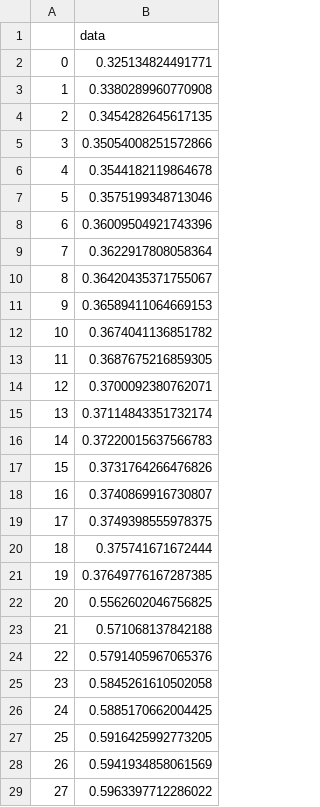
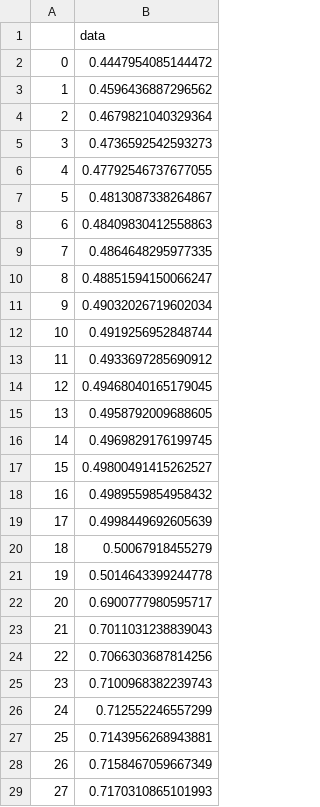
Before and after one commit to NNPDF/nnusf, a CSV file: commondata/data/DATA_BEBCWA59_F3_MATCHING.csv, drawn as a sheet; only a part is shown; the diff covers the shown part only.

Commit message:
update matching grids

```diff
--- a/commondata/data/DATA_BEBCWA59_F3_MATCHING.csv
+++ b/commondata/data/DATA_BEBCWA59_F3_MATCHING.csv
@@ -1,29 +1,29 @@
 ,data
-0,0.325134824491771
-1,0.3380289960770908
-2,0.3454282645617135
-3,0.35054008251572866
-4,0.3544182119864678
-5,0.3575199348713046
-6,0.36009504921743396
-7,0.3622917808058364
-8,0.36420435371755067
-9,0.36589411064669153
-10,0.3674041136851782
-11,0.3687675216859305
-12,0.3700092380762071
-13,0.37114843351732174
-14,0.37220015637566783
-15,0.3731764266476826
-16,0.3740869916730807
-17,0.3749398555978375
-18,0.375741671672444
-19,0.37649776167287385
-20,0.5562602046756825
-21,0.571068137842188
-22,0.5791405967065376
-23,0.5845261610502058
-24,0.5885170662004425
-25,0.5916425992773205
-26,0.5941934858061569
-27,0.5963397712286022
+0,0.4447954085144472
+1,0.4596436887296562
+2,0.4679821040329364
+3,0.4736592542593273
+4,0.47792546737677055
+5,0.4813087338264867
+6,0.48409830412558863
+7,0.4864648295977335
+8,0.48851594150066247
+9,0.49032026719602034
+10,0.4919256952848744
+11,0.4933697285690912
+12,0.49468040165179045
+13,0.4958792009688605
+14,0.4969829176199745
+15,0.49800491415262527
+16,0.4989559854958432
+17,0.4998449692605639
+18,0.50067918455279
+19,0.5014643399244778
+20,0.6900777980595717
+21,0.7011031238839043
+22,0.7066303687814256
+23,0.7100968382239743
+24,0.712552246557299
+25,0.7143956268943881
+26,0.7158467059667349
+27,0.7170310865101993
```
Also changed, not shown: 132 edited cells elsewhere in this file, commondata/data/DATA_BEBCWA59_F2_MATCHING.csv, commondata/data/DATA_CHORUS_DXDYNUB_MATCHING.csv, 12 other files.
